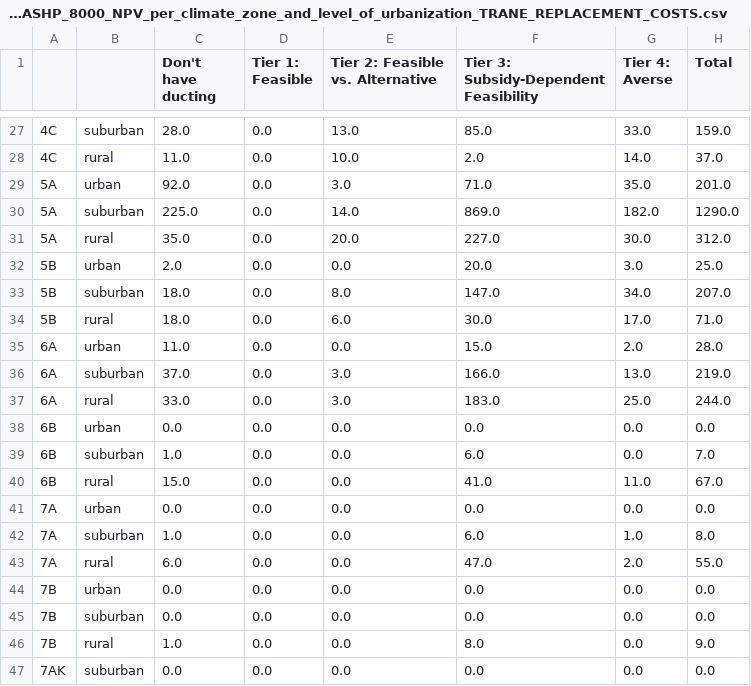
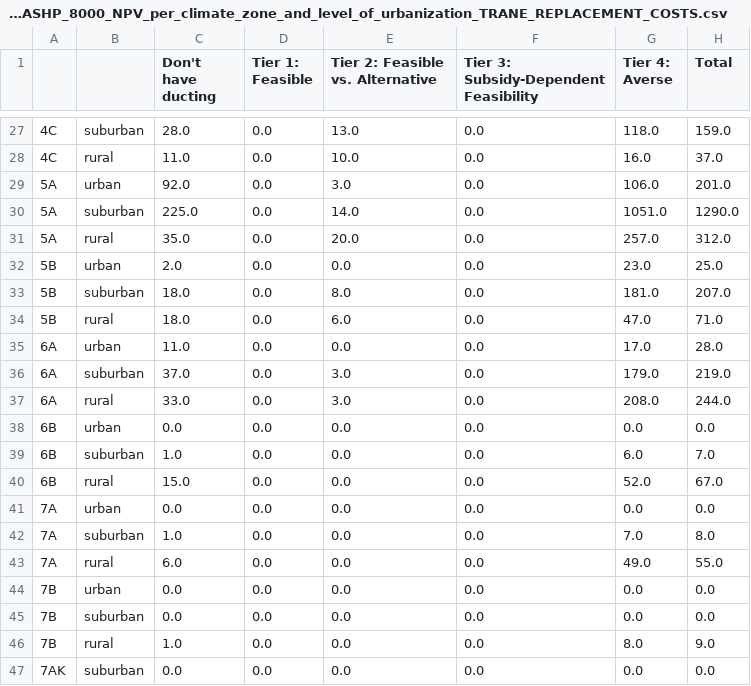
Before and after one commit to jordan-joseph126/cmu-tare-model, a CSV file: output_results/comparing_tiers_of_national_ASHP_8000_NPV_per_climate_zone_and_level_of_urbanization_TRANE_REPLACEMENT_COSTS.csv, drawn as a sheet; only a part is shown, gaps mark what is left out; the diff covers the shown part only.

```diff
--- a/output_results/comparing_tiers_of_national_ASHP_8000_NPV_per_climate_zone_and_level_of_urbanization_TRANE_REPLACEMENT_COSTS.csv
+++ b/output_results/comparing_tiers_of_national_ASHP_8000_NPV_per_climate_zone_and_level_of_urbanization_TRANE_REPLACEMENT_COSTS.csv
@@ -27,21 +27,21 @@
-4C,suburban,28.0,0.0,13.0,85.0,33.0,159.0
-4C,rural,11.0,0.0,10.0,2.0,14.0,37.0
-5A,urban,92.0,0.0,3.0,71.0,35.0,201.0
-5A,suburban,225.0,0.0,14.0,869.0,182.0,1290.0
-5A,rural,35.0,0.0,20.0,227.0,30.0,312.0
-5B,urban,2.0,0.0,0.0,20.0,3.0,25.0
-5B,suburban,18.0,0.0,8.0,147.0,34.0,207.0
-5B,rural,18.0,0.0,6.0,30.0,17.0,71.0
-6A,urban,11.0,0.0,0.0,15.0,2.0,28.0
-6A,suburban,37.0,0.0,3.0,166.0,13.0,219.0
-6A,rural,33.0,0.0,3.0,183.0,25.0,244.0
+4C,suburban,28.0,0.0,13.0,0.0,118.0,159.0
+4C,rural,11.0,0.0,10.0,0.0,16.0,37.0
+5A,urban,92.0,0.0,3.0,0.0,106.0,201.0
+5A,suburban,225.0,0.0,14.0,0.0,1051.0,1290.0
+5A,rural,35.0,0.0,20.0,0.0,257.0,312.0
+5B,urban,2.0,0.0,0.0,0.0,23.0,25.0
+5B,suburban,18.0,0.0,8.0,0.0,181.0,207.0
+5B,rural,18.0,0.0,6.0,0.0,47.0,71.0
+6A,urban,11.0,0.0,0.0,0.0,17.0,28.0
+6A,suburban,37.0,0.0,3.0,0.0,179.0,219.0
+6A,rural,33.0,0.0,3.0,0.0,208.0,244.0
 6B,urban,0.0,0.0,0.0,0.0,0.0,0.0
-6B,suburban,1.0,0.0,0.0,6.0,0.0,7.0
-6B,rural,15.0,0.0,0.0,41.0,11.0,67.0
+6B,suburban,1.0,0.0,0.0,0.0,6.0,7.0
+6B,rural,15.0,0.0,0.0,0.0,52.0,67.0
 7A,urban,0.0,0.0,0.0,0.0,0.0,0.0
-7A,suburban,1.0,0.0,0.0,6.0,1.0,8.0
-7A,rural,6.0,0.0,0.0,47.0,2.0,55.0
+7A,suburban,1.0,0.0,0.0,0.0,7.0,8.0
+7A,rural,6.0,0.0,0.0,0.0,49.0,55.0
 7B,urban,0.0,0.0,0.0,0.0,0.0,0.0
 7B,suburban,0.0,0.0,0.0,0.0,0.0,0.0
-7B,rural,1.0,0.0,0.0,8.0,0.0,9.0
+7B,rural,1.0,0.0,0.0,0.0,8.0,9.0
 7AK,suburban,0.0,0.0,0.0,0.0,0.0,0.0
```
Also changed, not shown: 36 edited cells elsewhere in this file, 9 other files.
